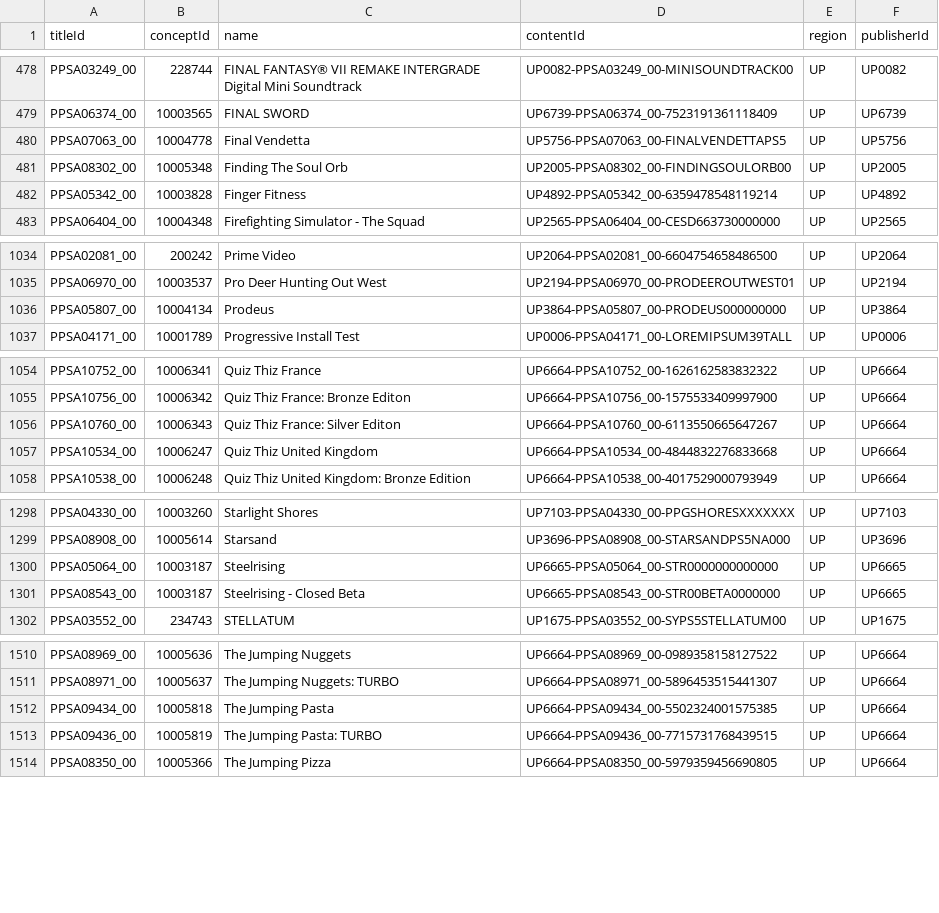
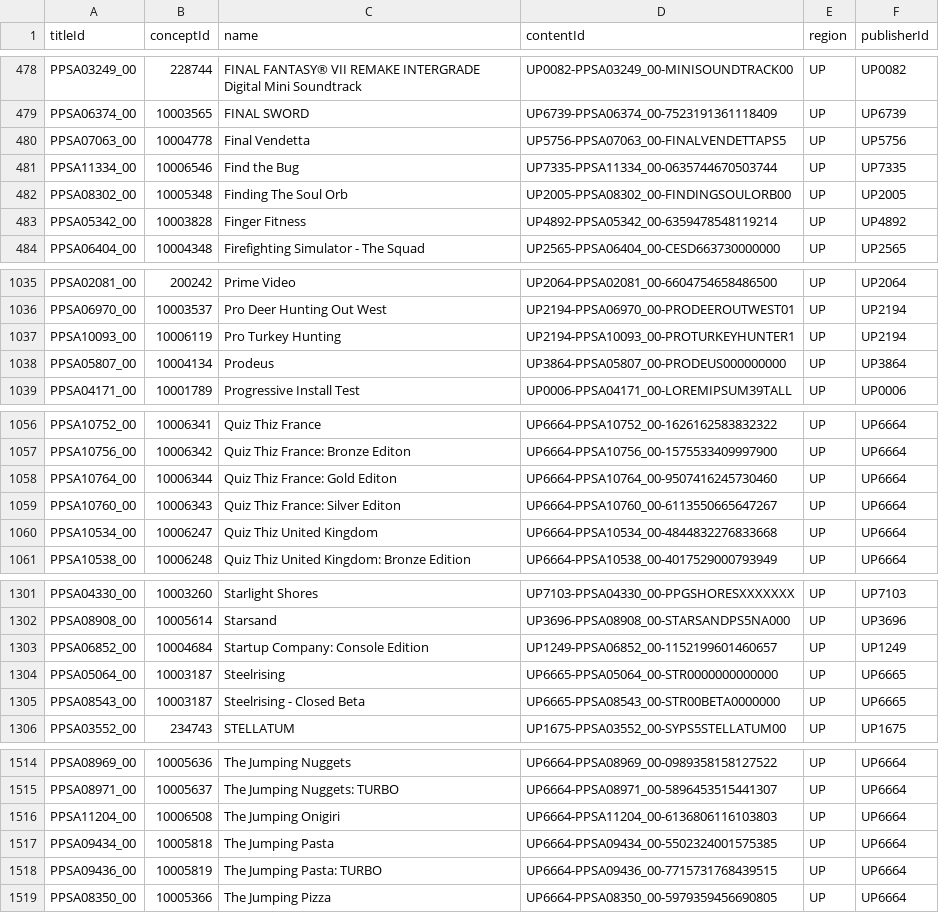
Before and after one commit to andshrew/PlayStation-Titles, a TSV file: Region/America/PS5_UP_Titles_by_Name.tsv, drawn as a sheet; only a part is shown, gaps mark what is left out; the diff covers the shown part only.

```diff
--- a/Region/America/PS5_UP_Titles_by_Name.tsv
+++ b/Region/America/PS5_UP_Titles_by_Name.tsv
@@ -480,2 +480,3 @@ PPSA06374_00	10003565	FINAL SWORD	UP6739-PPSA06374_00-7523191361118409	UP	UP6739
 PPSA07063_00	10004778	Final Vendetta	UP5756-PPSA07063_00-FINALVENDETTAPS5	UP	UP5756
+PPSA11334_00	10006546	Find the Bug	UP7335-PPSA11334_00-0635744670503744	UP	UP7335
 PPSA08302_00	10005348	Finding The Soul Orb	UP2005-PPSA08302_00-FINDINGSOULORB00	UP	UP2005
@@ -1035,2 +1036,3 @@ PPSA02081_00	200242	Prime Video	UP2064-PPSA02081_00-6604754658486500	UP	UP2064
 PPSA06970_00	10003537	Pro Deer Hunting Out West	UP2194-PPSA06970_00-PRODEEROUTWEST01	UP	UP2194
+PPSA10093_00	10006119	Pro Turkey Hunting	UP2194-PPSA10093_00-PROTURKEYHUNTER1	UP	UP2194
 PPSA05807_00	10004134	Prodeus	UP3864-PPSA05807_00-PRODEUS000000000	UP	UP3864
@@ -1055,2 +1057,3 @@ PPSA10752_00	10006341	Quiz Thiz France	UP6664-PPSA10752_00-1626162583832322	UP	U
 PPSA10756_00	10006342	Quiz Thiz France: Bronze Editon	UP6664-PPSA10756_00-1575533409997900	UP	UP6664
+PPSA10764_00	10006344	Quiz Thiz France: Gold Editon	UP6664-PPSA10764_00-9507416245730460	UP	UP6664
 PPSA10760_00	10006343	Quiz Thiz France: Silver Editon	UP6664-PPSA10760_00-6113550665647267	UP	UP6664
@@ -1299,2 +1302,3 @@ PPSA04330_00	10003260	Starlight Shores	UP7103-PPSA04330_00-PPGSHORESXXXXXXX	UP	U
 PPSA08908_00	10005614	Starsand	UP3696-PPSA08908_00-STARSANDPS5NA000	UP	UP3696
+PPSA06852_00	10004684	Startup Company: Console Edition	UP1249-PPSA06852_00-1152199601460657	UP	UP1249
 PPSA05064_00	10003187	Steelrising	UP6665-PPSA05064_00-STR0000000000000	UP	UP6665
@@ -1511,2 +1515,3 @@ PPSA08969_00	10005636	The Jumping Nuggets	UP6664-PPSA08969_00-0989358158127522	U
 PPSA08971_00	10005637	The Jumping Nuggets: TURBO	UP6664-PPSA08971_00-5896453515441307	UP	UP6664
+PPSA11204_00	10006508	The Jumping Onigiri	UP6664-PPSA11204_00-6136806116103803	UP	UP6664
 PPSA09434_00	10005818	The Jumping Pasta	UP6664-PPSA09434_00-5502324001575385	UP	UP6664
```
Also changed, not shown: 1 added row elsewhere in this file, PS5_Titles.tsv, PS5_Titles_by_Concept.tsv, 32 other files.
